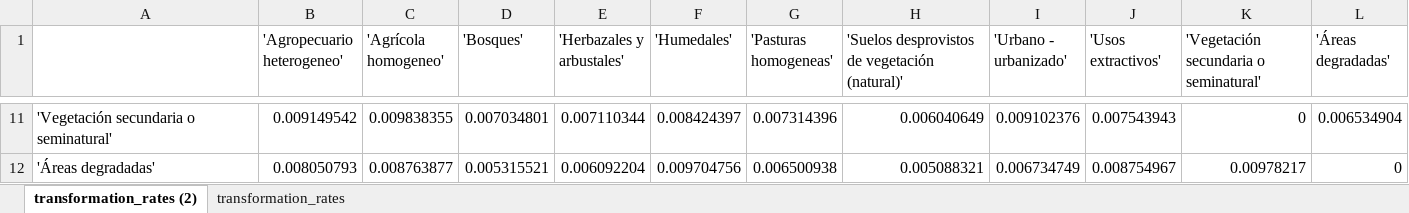
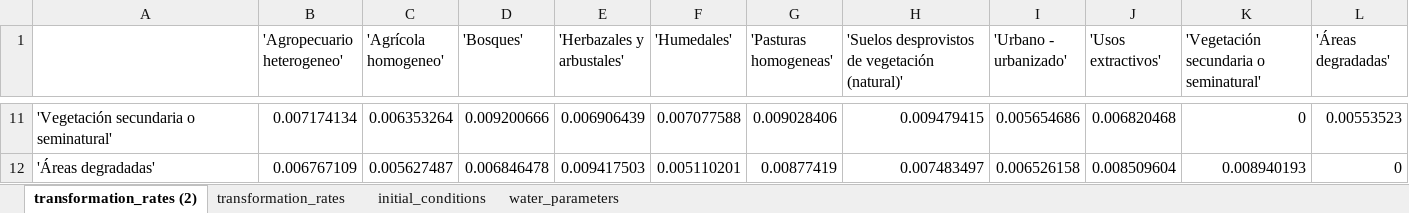
Before and after one commit to PEM-Humboldt/herramienta-resiliencia-simulador, an Excel workbook: condiciones_iniciales/parameters.xlsx, sheet transformation_rates (2), drawn as a sheet; only a part is shown, gaps mark what is left out; values as stored, in another font and other column widths than the file's, no borders; conditional formats not drawn; the diff covers the shown part only; the diff names each change by its address in the sheet, - before the commit and + after, or states it on an @@ line.

```diff
--- a/condiciones_iniciales/parameters.xlsx (sheet transformation_rates (2))
+++ b/condiciones_iniciales/parameters.xlsx (sheet transformation_rates (2))
+sheet tab: initial_conditions
+sheet tab: water_parameters
-B11 ('Agropecuario heterogeneo'): 0.009149542
+B11 ('Agropecuario heterogeneo'): 0.007174134
-C11 ('Agrícola homogeneo'): 0.009838355
+C11 ('Agrícola homogeneo'): 0.006353264
-D11 ('Bosques'): 0.007034801
+D11 ('Bosques'): 0.009200666
-E11 ('Herbazales y arbustales'): 0.007110344
+E11 ('Herbazales y arbustales'): 0.006906439
-F11 ('Humedales'): 0.008424397
+F11 ('Humedales'): 0.007077588
-G11 ('Pasturas homogeneas'): 0.007314396
+G11 ('Pasturas homogeneas'): 0.009028406
-H11: 0.006040649
+H11: 0.009479415
-I11 ('Urbano - urbanizado'): 0.009102376
+I11 ('Urbano - urbanizado'): 0.005654686
-J11 ('Usos extractivos'): 0.007543943
+J11 ('Usos extractivos'): 0.006820468
-L11 ('Áreas degradadas'): 0.006534904
+L11 ('Áreas degradadas'): 0.00553523
-B12 ('Agropecuario heterogeneo'): 0.008050793
+B12 ('Agropecuario heterogeneo'): 0.006767109
-C12 ('Agrícola homogeneo'): 0.008763877
+C12 ('Agrícola homogeneo'): 0.005627487
-D12 ('Bosques'): 0.005315521
+D12 ('Bosques'): 0.006846478
-E12 ('Herbazales y arbustales'): 0.006092204
+E12 ('Herbazales y arbustales'): 0.009417503
-F12 ('Humedales'): 0.009704756
+F12 ('Humedales'): 0.005110201
-G12 ('Pasturas homogeneas'): 0.006500938
+G12 ('Pasturas homogeneas'): 0.00877419
-H12: 0.005088321
+H12: 0.007483497
-I12 ('Urbano - urbanizado'): 0.006734749
+I12 ('Urbano - urbanizado'): 0.006526158
-J12 ('Usos extractivos'): 0.008754967
+J12 ('Usos extractivos'): 0.008509604
-K12: 0.00978217
+K12: 0.008940193
```
Also changed, not shown: 90 edited cells elsewhere in this sheet, 10 other files.
